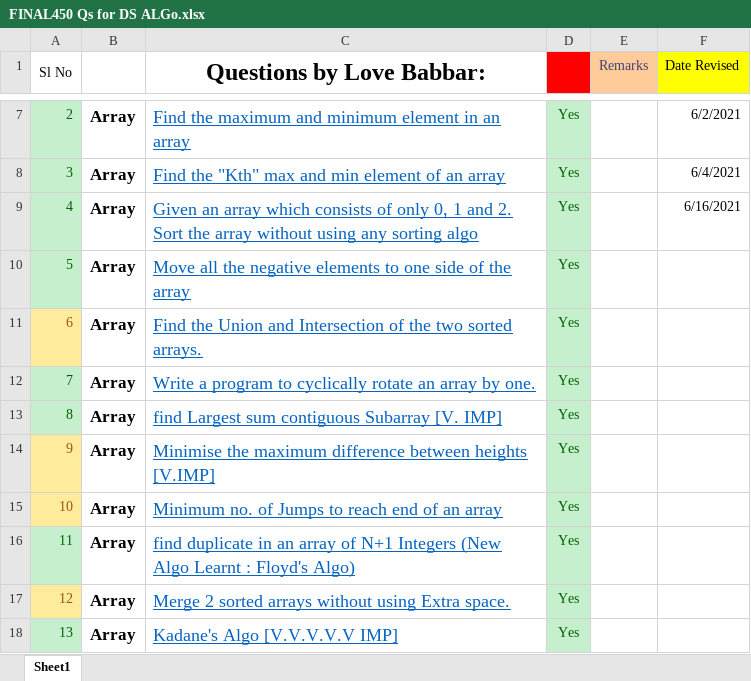
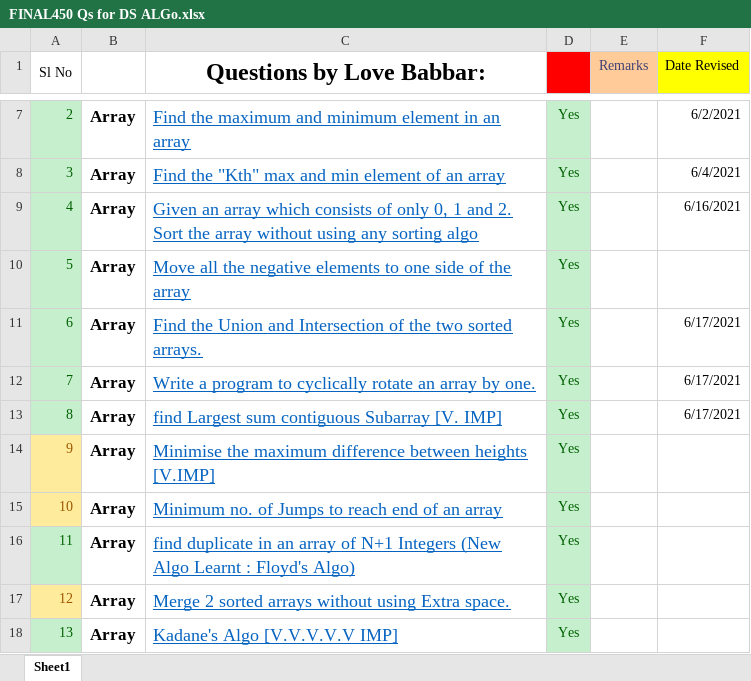
Before and after one commit to Abhrajyoti00/Data-Structures-and-Algorithms, an Excel workbook: 450 Questions for DSA/FINAL450 Qs for DS ALGo.xlsx, sheet Sheet1, drawn as a sheet; only a part is shown, gaps mark what is left out; values as stored, in another font and other column widths than the file's, no borders; the diff names each change by its address in the sheet, - before the commit and + after, or states it on an @@ line.

```diff
--- a/450 Questions for DSA/FINAL450 Qs for DS ALGo.xlsx (sheet Sheet1)
+++ b/450 Questions for DSA/FINAL450 Qs for DS ALGo.xlsx (sheet Sheet1)
@@ A11 fill: #FFEB9C → #C6EFCE, text colour: #9C5700 → #006100 @@
-F11:F13 (Date Revised): (empty)
+F11:F13 (Date Revised): 6/17/2021
```
Also changed, not shown: 4 other files.
